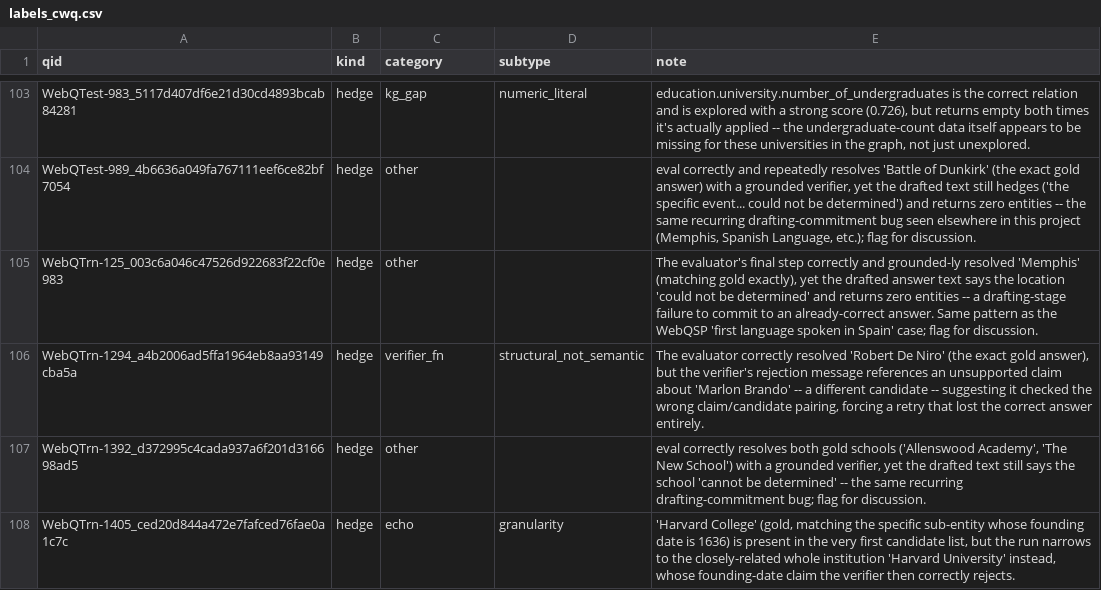
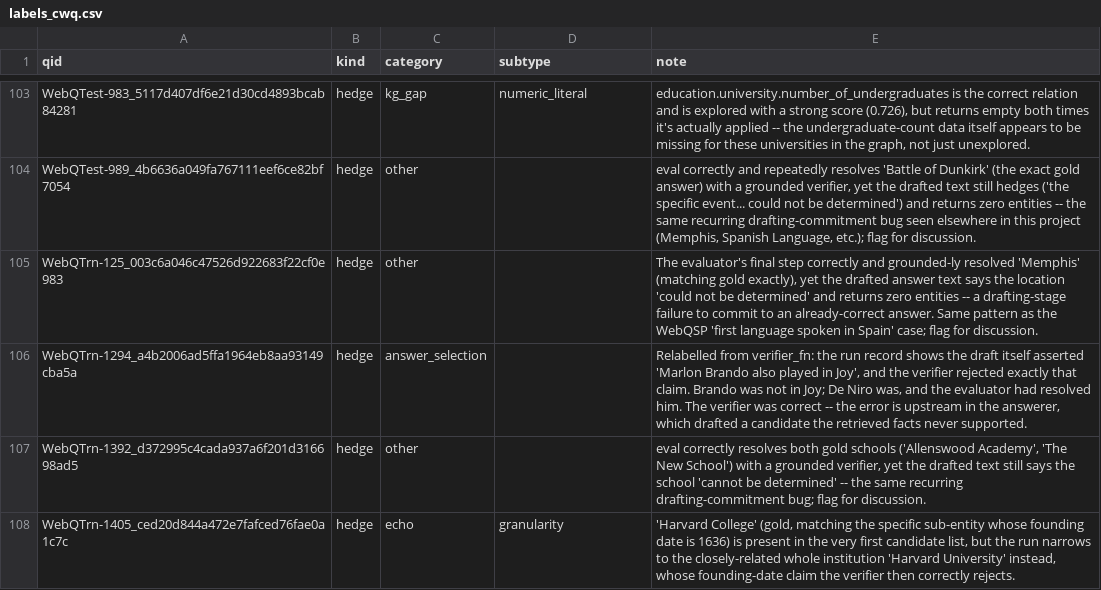
Before and after one commit to sakif-khan/agentic-graph-reasoning, a CSV file: results/phase4/labels_cwq.csv, drawn as a sheet; only a part is shown, gaps mark what is left out.

```diff
--- a/results/phase4/labels_cwq.csv
+++ b/results/phase4/labels_cwq.csv
@@ -105,3 +105,3 @@ WebQTest-989_4b6636a049fa767111eef6ce82bf7054,hedge,other,,"eval correctly and r
 WebQTrn-125_003c6a046c47526d922683f22cf0e983,hedge,other,,"The evaluator's final step correctly and grounded-ly resolved 'Memphis' (matching gold exactly), yet the drafted answer text says the location 'could not be determined' and returns zero entities -- a drafting-stage failure to commit to an already-correct answer. Same pattern as the WebQSP 'first language spoken in Spain' case; flag for discussion."
-WebQTrn-1294_a4b2006ad5ffa1964eb8aa93149cba5a,hedge,verifier_fn,structural_not_semantic,"The evaluator correctly resolved 'Robert De Niro' (the exact gold answer), but the verifier's rejection message references an unsupported claim about 'Marlon Brando' -- a different candidate -- suggesting it checked the wrong claim/candidate pairing, forcing a retry that lost the correct answer entirely."
+WebQTrn-1294_a4b2006ad5ffa1964eb8aa93149cba5a,hedge,answer_selection,,"Relabelled from verifier_fn: the run record shows the draft itself asserted 'Marlon Brando also played in Joy', and the verifier rejected exactly that claim. Brando was not in Joy; De Niro was, and the evaluator had resolved him. The verifier was correct -- the error is upstream in the answerer, which drafted a candidate the retrieved facts never supported."
 WebQTrn-1392_d372995c4cada937a6f201d316698ad5,hedge,other,,"eval correctly resolves both gold schools ('Allenswood Academy', 'The New School') with a grounded verifier, yet the drafted text still says the school 'cannot be determined' -- the same recurring drafting-commitment bug; flag for discussion."
```
Also changed, not shown: results/phase4/ablations/noplanner_categories_cwq.csv, 2 other files.
